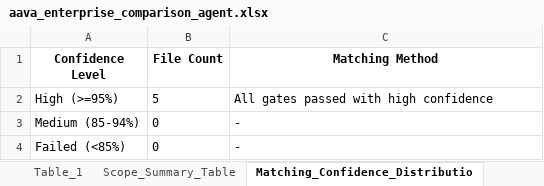
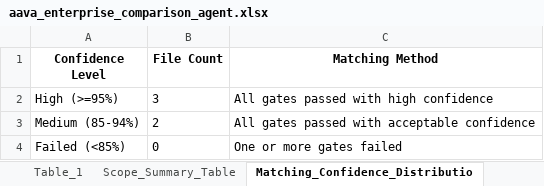
Before and after one commit to ELANSURIYAA/AAVA_Testing, an Excel workbook: ComparisonAgent_Output/DI Teradata To Snowflake Conversion_comparison/aava_enterprise_comparison_agent.xlsx, sheet Matching_Confidence_Distributio, drawn as a sheet; values as stored, in another font and other column widths than the file's, no borders; the diff names each change by its address in the sheet, - before the commit and + after, or states it on an @@ line.

```diff
--- a/ComparisonAgent_Output/DI Teradata To Snowflake Conversion_comparison/aava_enterprise_comparison_agent.xlsx (sheet Matching_Confidence_Distributio)
+++ b/ComparisonAgent_Output/DI Teradata To Snowflake Conversion_comparison/aava_enterprise_comparison_agent.xlsx (sheet Matching_Confidence_Distributio)
-B2 (File Count): 5
+B2 (File Count): 3
-B3 (File Count): 0
+B3 (File Count): 2
-C3 (Matching Method): -
+C3 (Matching Method): All gates passed with acceptable confidence
-C4 (Matching Method): -
+C4 (Matching Method): One or more gates failed
```
Also changed, not shown: sheet Overall_Migration_Risk_Level_LO, sheet Table_1, sheet Component_UnitTest, sheet SECTION_5_OVERALL_COMPARISON_RE, sheet Table_3, sheet Component_Converter, 5 more sheets, other sheet tabs.
